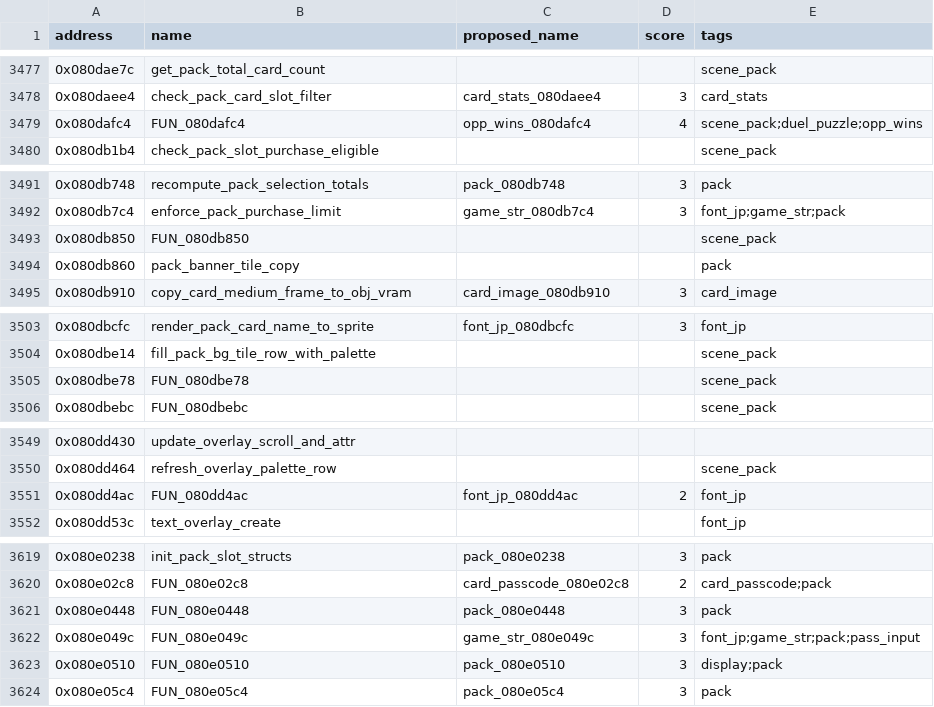
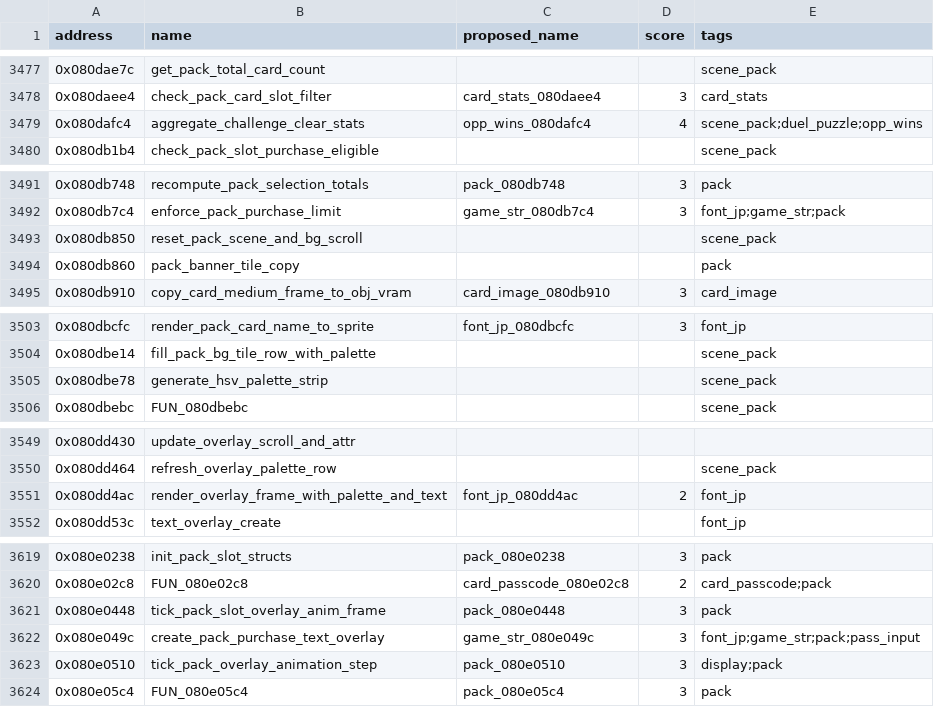
Before and after one commit to yusjoel/yugioh-ex2006-re, a CSV file: doc/dev/naming-proposals.csv, drawn as a sheet; only a part is shown, gaps mark what is left out; the diff covers the shown part only.

```diff
--- a/doc/dev/naming-proposals.csv
+++ b/doc/dev/naming-proposals.csv
@@ -3478,3 +3478,3 @@ address,name,proposed_name,score,tags
 0x080daee4,check_pack_card_slot_filter,card_stats_080daee4,3,card_stats
-0x080dafc4,FUN_080dafc4,opp_wins_080dafc4,4,scene_pack;duel_puzzle;opp_wins
+0x080dafc4,aggregate_challenge_clear_stats,opp_wins_080dafc4,4,scene_pack;duel_puzzle;opp_wins
 0x080db1b4,check_pack_slot_purchase_eligible,,,scene_pack
@@ -3492,3 +3492,3 @@ address,name,proposed_name,score,tags
 0x080db7c4,enforce_pack_purchase_limit,game_str_080db7c4,3,font_jp;game_str;pack
-0x080db850,FUN_080db850,,,scene_pack
+0x080db850,reset_pack_scene_and_bg_scroll,,,scene_pack
 0x080db860,pack_banner_tile_copy,,,pack
@@ -3504,3 +3504,3 @@ address,name,proposed_name,score,tags
 0x080dbe14,fill_pack_bg_tile_row_with_palette,,,scene_pack
-0x080dbe78,FUN_080dbe78,,,scene_pack
+0x080dbe78,generate_hsv_palette_strip,,,scene_pack
 0x080dbebc,FUN_080dbebc,,,scene_pack
@@ -3550,3 +3550,3 @@ address,name,proposed_name,score,tags
 0x080dd464,refresh_overlay_palette_row,,,scene_pack
-0x080dd4ac,FUN_080dd4ac,font_jp_080dd4ac,2,font_jp
+0x080dd4ac,render_overlay_frame_with_palette_and_text,font_jp_080dd4ac,2,font_jp
 0x080dd53c,text_overlay_create,,,font_jp
@@ -3620,5 +3620,5 @@ address,name,proposed_name,score,tags
 0x080e02c8,FUN_080e02c8,card_passcode_080e02c8,2,card_passcode;pack
-0x080e0448,FUN_080e0448,pack_080e0448,3,pack
-0x080e049c,FUN_080e049c,game_str_080e049c,3,font_jp;game_str;pack;pass_input
-0x080e0510,FUN_080e0510,pack_080e0510,3,display;pack
+0x080e0448,tick_pack_slot_overlay_anim_frame,pack_080e0448,3,pack
+0x080e049c,create_pack_purchase_text_overlay,game_str_080e049c,3,font_jp;game_str;pack;pass_input
+0x080e0510,tick_pack_overlay_animation_step,pack_080e0510,3,display;pack
 0x080e05c4,FUN_080e05c4,pack_080e05c4,3,pack
```
Also changed, not shown: 13 edited cells elsewhere in this file, 22 other files.
